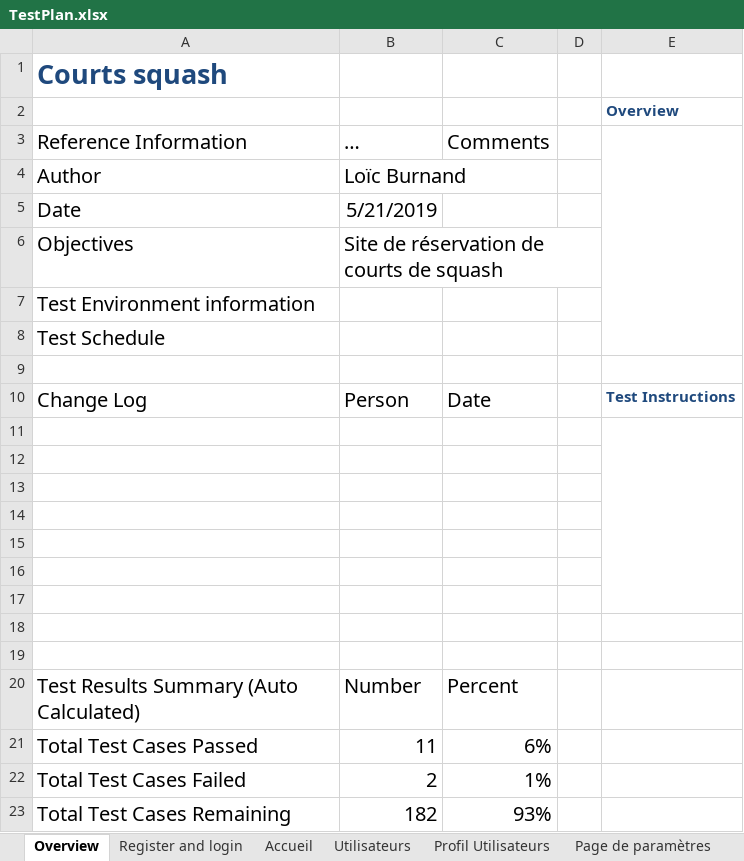
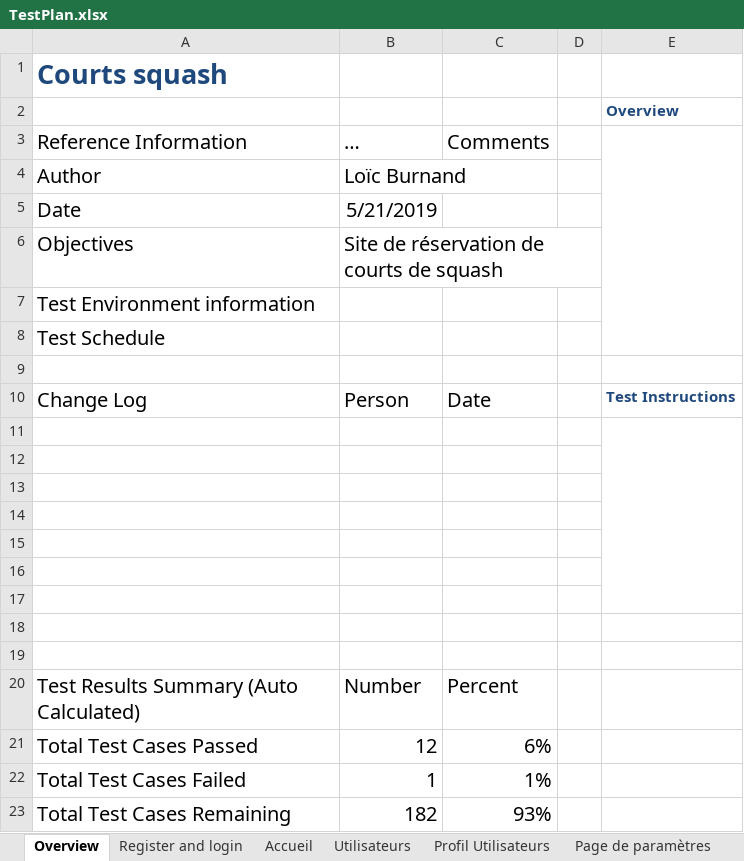
Before and after one commit to Deriveur1234/TPI, an Excel workbook: docs/analysis/TestPlan.xlsx, sheet Overview, drawn as a sheet; values as stored, in another font and other column widths than the file's, no borders; table styles not drawn; the diff names each change by its address in the sheet, - before the commit and + after, or states it on an @@ line.

```diff
--- a/docs/analysis/TestPlan.xlsx (sheet Overview)
+++ b/docs/analysis/TestPlan.xlsx (sheet Overview)
-B21: 11
+B21: 12
-B22: 2
+B22: 1
```
Also changed, not shown: sheet Page de paramètres, sheet Register and login, 12 other files.
